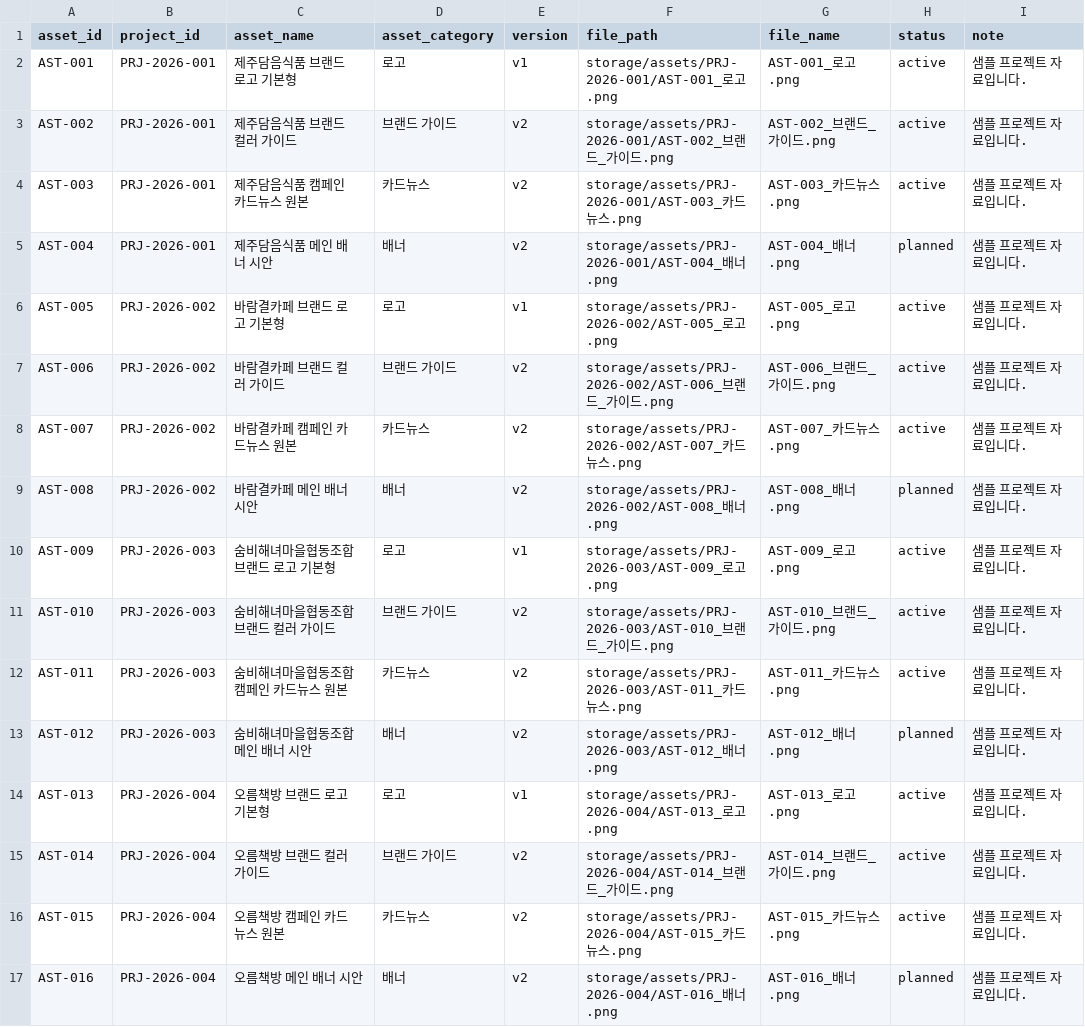
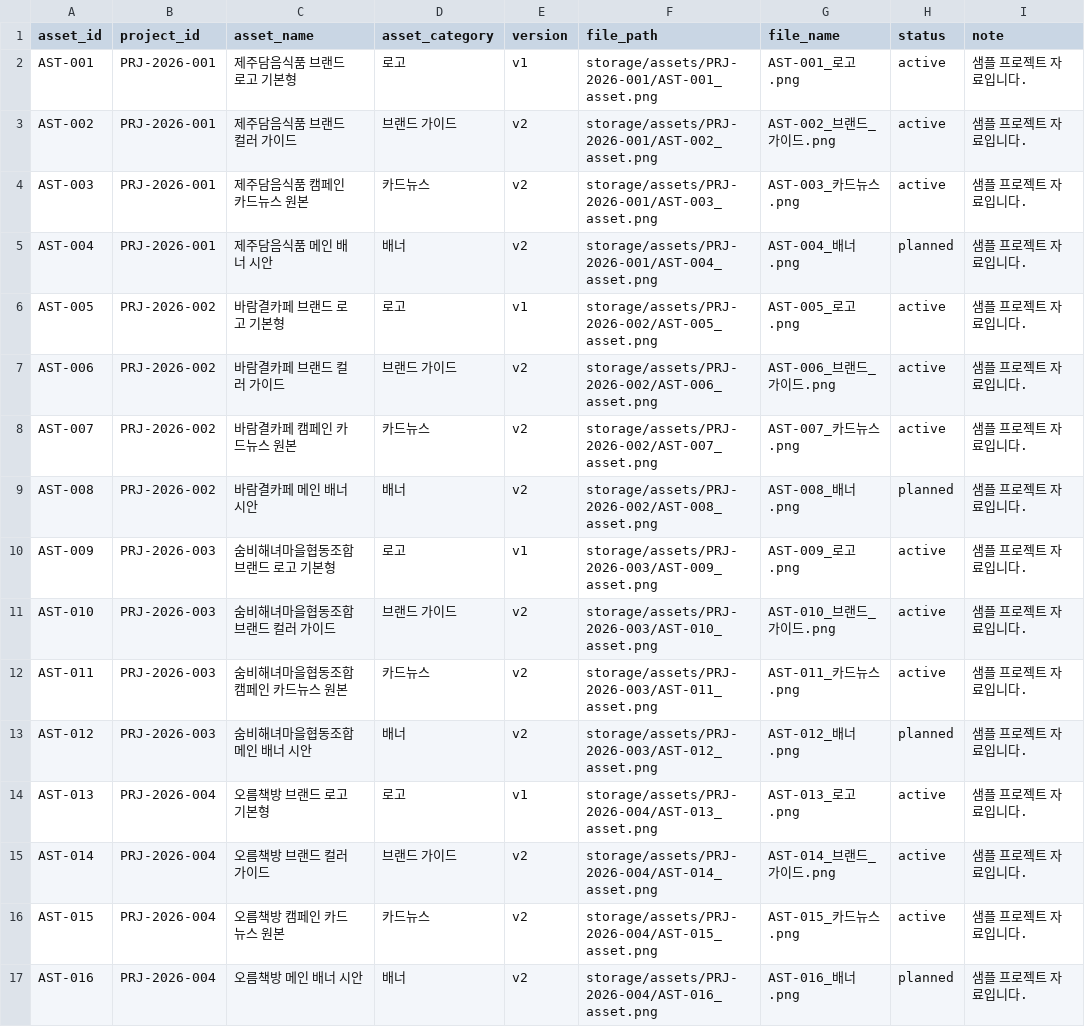
Before and after one commit to yangdk02/bo9jeong-task-manager, a CSV file: data/seed/assets.csv, drawn as a sheet; only a part is shown; the diff names each change by its address in the sheet, - before the commit and + after, or states it on an @@ line.

```diff
--- a/data/seed/assets.csv
+++ b/data/seed/assets.csv
-F2 (file_path): storage/assets/PRJ-2026-001/AST-001_로고.png
+F2 (file_path): storage/assets/PRJ-2026-001/AST-001_asset.png
-F3 (file_path): storage/assets/PRJ-2026-001/AST-002_브랜드_가이드.png
+F3 (file_path): storage/assets/PRJ-2026-001/AST-002_asset.png
-F4 (file_path): storage/assets/PRJ-2026-001/AST-003_카드뉴스.png
+F4 (file_path): storage/assets/PRJ-2026-001/AST-003_asset.png
-F5 (file_path): storage/assets/PRJ-2026-001/AST-004_배너.png
+F5 (file_path): storage/assets/PRJ-2026-001/AST-004_asset.png
-F6 (file_path): storage/assets/PRJ-2026-002/AST-005_로고.png
+F6 (file_path): storage/assets/PRJ-2026-002/AST-005_asset.png
-F7 (file_path): storage/assets/PRJ-2026-002/AST-006_브랜드_가이드.png
+F7 (file_path): storage/assets/PRJ-2026-002/AST-006_asset.png
-F8 (file_path): storage/assets/PRJ-2026-002/AST-007_카드뉴스.png
+F8 (file_path): storage/assets/PRJ-2026-002/AST-007_asset.png
-F9 (file_path): storage/assets/PRJ-2026-002/AST-008_배너.png
+F9 (file_path): storage/assets/PRJ-2026-002/AST-008_asset.png
-F10 (file_path): storage/assets/PRJ-2026-003/AST-009_로고.png
+F10 (file_path): storage/assets/PRJ-2026-003/AST-009_asset.png
-F11 (file_path): storage/assets/PRJ-2026-003/AST-010_브랜드_가이드.png
+F11 (file_path): storage/assets/PRJ-2026-003/AST-010_asset.png
-F12 (file_path): storage/assets/PRJ-2026-003/AST-011_카드뉴스.png
+F12 (file_path): storage/assets/PRJ-2026-003/AST-011_asset.png
-F13 (file_path): storage/assets/PRJ-2026-003/AST-012_배너.png
+F13 (file_path): storage/assets/PRJ-2026-003/AST-012_asset.png
-F14 (file_path): storage/assets/PRJ-2026-004/AST-013_로고.png
+F14 (file_path): storage/assets/PRJ-2026-004/AST-013_asset.png
-F15 (file_path): storage/assets/PRJ-2026-004/AST-014_브랜드_가이드.png
+F15 (file_path): storage/assets/PRJ-2026-004/AST-014_asset.png
-F16 (file_path): storage/assets/PRJ-2026-004/AST-015_카드뉴스.png
+F16 (file_path): storage/assets/PRJ-2026-004/AST-015_asset.png
-F17 (file_path): storage/assets/PRJ-2026-004/AST-016_배너.png
+F17 (file_path): storage/assets/PRJ-2026-004/AST-016_asset.png
```
Also changed, not shown: data/seed/work_files.csv, 1 other file.
